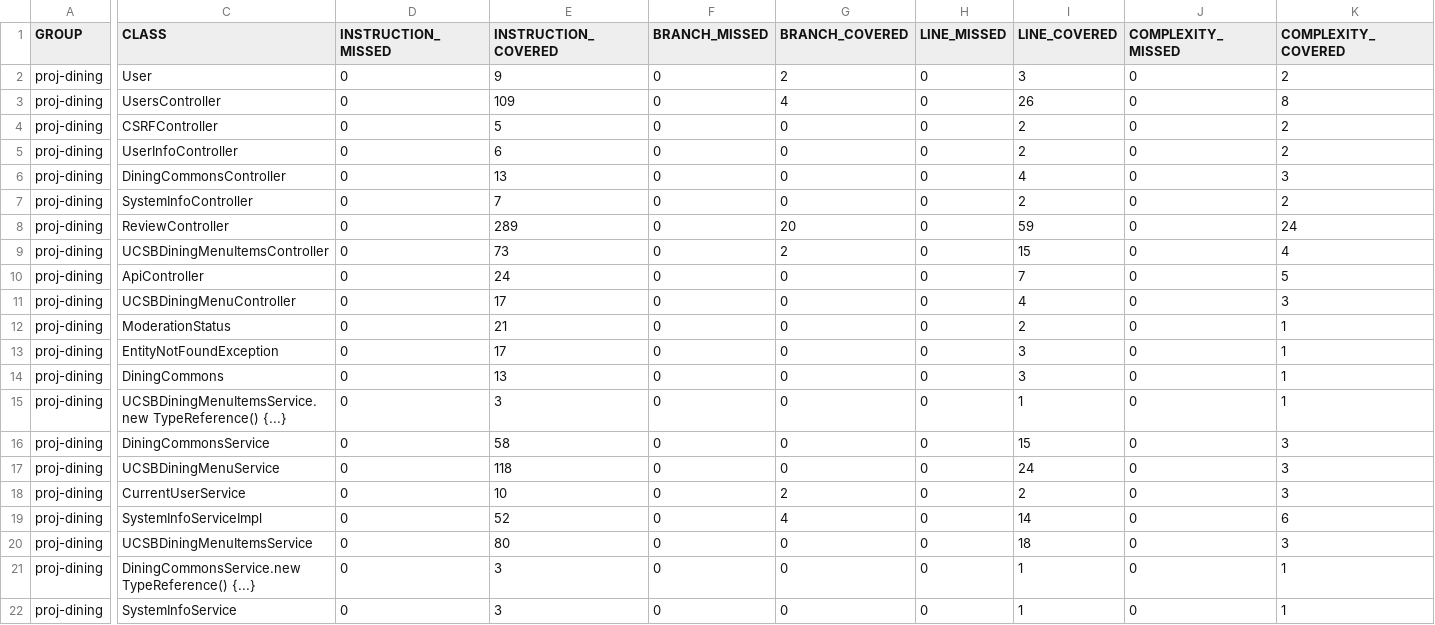
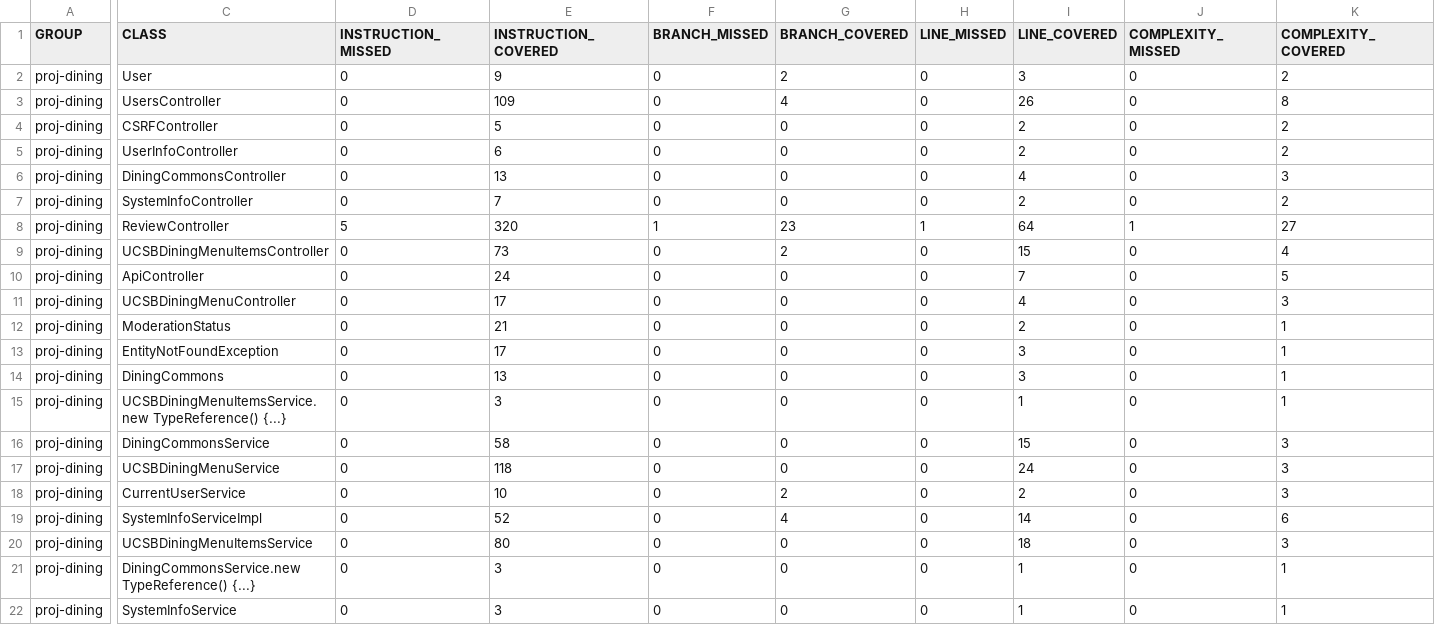
Before and after one commit to ucsb-cs156-s25/proj-dining-s25-04, a CSV file: jacoco/jacoco.csv, drawn as a sheet; only a part is shown, gaps mark what is left out; the diff covers the shown part only; the diff names each change by its address in the sheet, - before the commit and + after, or states it on an @@ line.

```diff
--- a/jacoco/jacoco.csv
+++ b/jacoco/jacoco.csv
-D8 (INSTRUCTION_MISSED): 0
+D8 (INSTRUCTION_MISSED): 5
-E8 (INSTRUCTION_COVERED): 289
+E8 (INSTRUCTION_COVERED): 320
-F8 (BRANCH_MISSED): 0
+F8 (BRANCH_MISSED): 1
-G8 (BRANCH_COVERED): 20
+G8 (BRANCH_COVERED): 23
-H8 (LINE_MISSED): 0
+H8 (LINE_MISSED): 1
-I8 (LINE_COVERED): 59
+I8 (LINE_COVERED): 64
-J8 (COMPLEXITY_MISSED): 0
+J8 (COMPLEXITY_MISSED): 1
-K8 (COMPLEXITY_COVERED): 24
+K8 (COMPLEXITY_COVERED): 27
```
Also changed, not shown: 1 edited cell elsewhere in this file, 7 other files.
